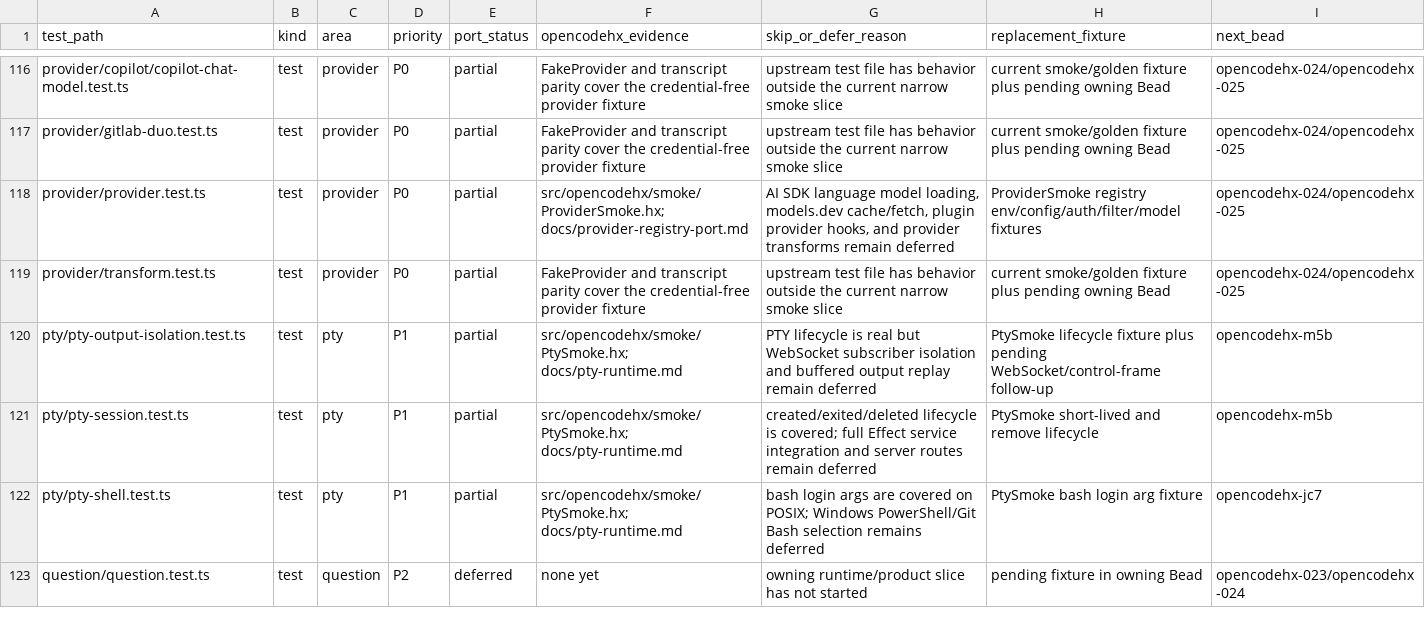
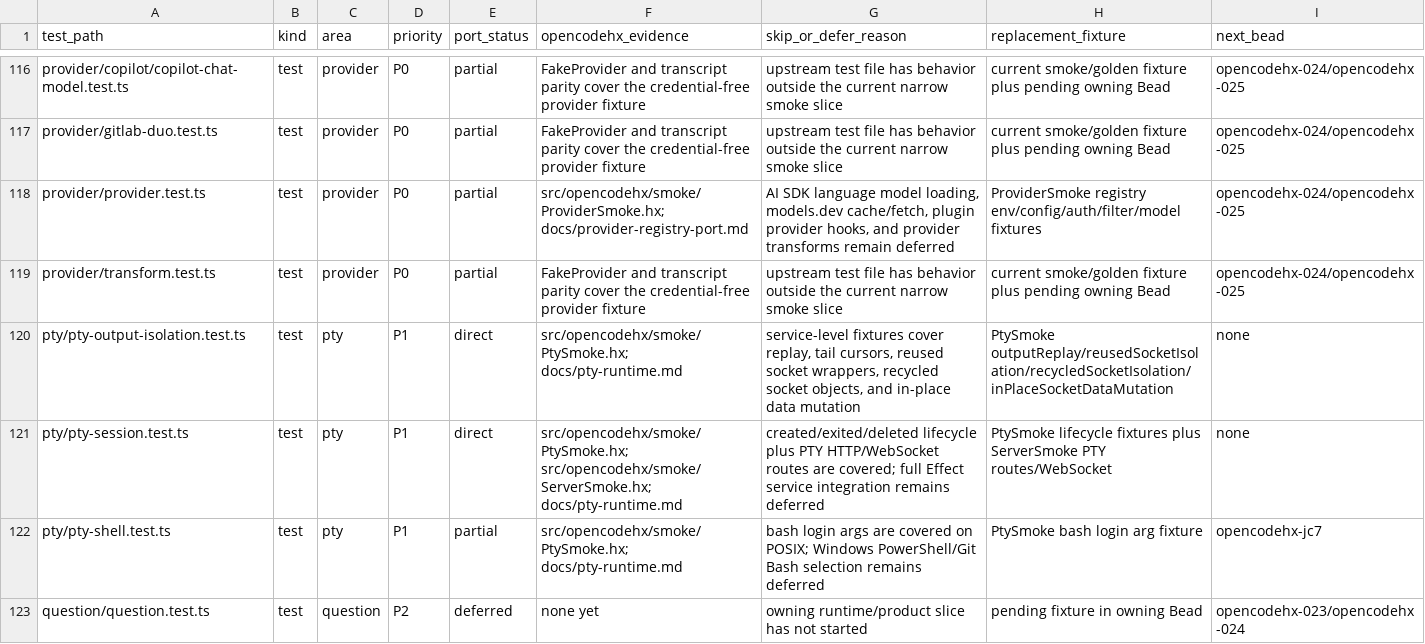
Before and after one commit to fullofcaffeine/opencodehx, a CSV file: reference/opencode-test-port-matrix.csv, drawn as a sheet; only a part is shown, gaps mark what is left out.

Commit message:
feat(pty): add websocket replay and isolation

```diff
--- a/reference/opencode-test-port-matrix.csv
+++ b/reference/opencode-test-port-matrix.csv
@@ -119,4 +119,4 @@ provider/provider.test.ts,test,provider,P0,partial,src/opencodehx/smoke/Provider
 provider/transform.test.ts,test,provider,P0,partial,FakeProvider and transcript parity cover the credential-free provider fixture,upstream test file has behavior outside the current narrow smoke slice,current smoke/golden fixture plus pending owning Bead,opencodehx-024/opencodehx-025
-pty/pty-output-isolation.test.ts,test,pty,P1,partial,src/opencodehx/smoke/PtySmoke.hx; docs/pty-runtime.md,PTY lifecycle is real but WebSocket subscriber isolation and buffered output replay remain deferred,PtySmoke lifecycle fixture plus pending WebSocket/control-frame follow-up,opencodehx-m5b
-pty/pty-session.test.ts,test,pty,P1,partial,src/opencodehx/smoke/PtySmoke.hx; docs/pty-runtime.md,created/exited/deleted lifecycle is covered; full Effect service integration and server routes remain deferred,PtySmoke short-lived and remove lifecycle,opencodehx-m5b
+pty/pty-output-isolation.test.ts,test,pty,P1,direct,src/opencodehx/smoke/PtySmoke.hx; docs/pty-runtime.md,"service-level fixtures cover replay, tail cursors, reused socket wrappers, recycled socket objects, and in-place data mutation",PtySmoke outputReplay/reusedSocketIsolation/recycledSocketIsolation/inPlaceSocketDataMutation,none
+pty/pty-session.test.ts,test,pty,P1,direct,src/opencodehx/smoke/PtySmoke.hx; src/opencodehx/smoke/ServerSmoke.hx; docs/pty-runtime.md,created/exited/deleted lifecycle plus PTY HTTP/WebSocket routes are covered; full Effect service integration remains deferred,PtySmoke lifecycle fixtures plus ServerSmoke PTY routes/WebSocket,none
 pty/pty-shell.test.ts,test,pty,P1,partial,src/opencodehx/smoke/PtySmoke.hx; docs/pty-runtime.md,bash login args are covered on POSIX; Windows PowerShell/Git Bash selection remains deferred,PtySmoke bash login arg fixture,opencodehx-jc7
```
Also changed, not shown: 17 other files.
